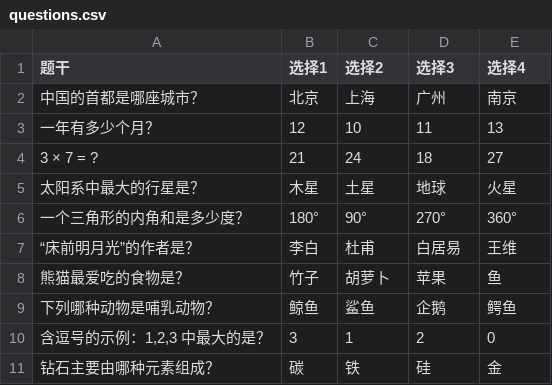
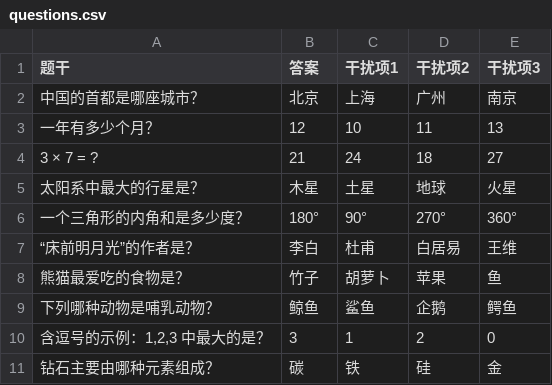
Before and after one commit to MrWengKB/CLMiner, a CSV file: questions.csv, drawn as a sheet.

```diff
--- a/questions.csv
+++ b/questions.csv
@@ -1,2 +1,2 @@
-题干,选择1,选择2,选择3,选择4
+题干,答案,干扰项1,干扰项2,干扰项3
 中国的首都是哪座城市？,北京,上海,广州,南京
```
Also changed, not shown: 2 other files.
